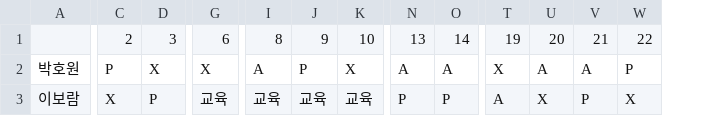
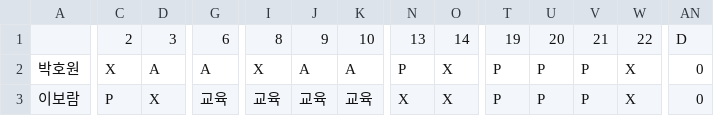
Before and after one commit to thegreatkingbear/schedule, a CSV file: employee_file1.csv, drawn as a sheet; only a part is shown, gaps mark what is left out; the diff covers the shown part only; the diff names each change by its address in the sheet, - before the commit and + after, or states it on an @@ line.

```diff
--- a/employee_file1.csv
+++ b/employee_file1.csv
+column AN, rows 1-3: D | 0 | 0
-C2: P
+C2: X
-D2: X
+D2: A
-G2: X
+G2: A
-I2: A
+I2: X
-J2: P
+J2: A
-K2: X
+K2: A
-N2: A
+N2: P
-O2: A
+O2: X
-T2: X
+T2: P
-U2: A
+U2: P
-V2: A
+V2: P
-W2: P
+W2: X
-C3: X
+C3: P
-D3: P
+D3: X
-N3: P
+N3: X
-O3: P
+O3: X
-T3: A
+T3: P
-U3: X
+U3: P
```
Also changed, not shown: 159 edited cells elsewhere in this file, employee_file0.csv, employee_file3.csv, 8 other files.
